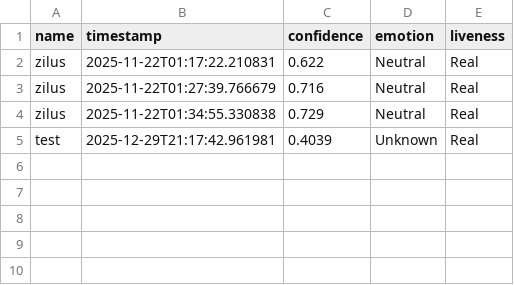
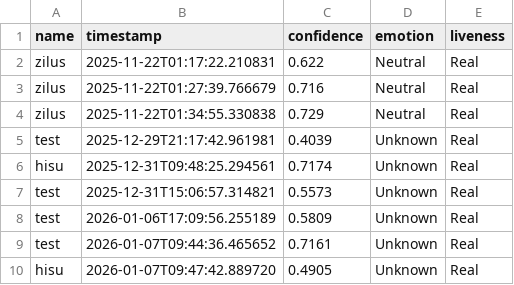
Before and after one commit to defurl/Facial-Recognition-with-Emotion-Liveness-Detection, a CSV file: artifacts/outputs/attendance_log.csv, drawn as a sheet; the diff names each change by its address in the sheet, - before the commit and + after, or states it on an @@ line.

Commit message:
feat: blink detection with proper attendance logging / caching. reset liveness for new employee

```diff
--- a/artifacts/outputs/attendance_log.csv
+++ b/artifacts/outputs/attendance_log.csv
+row 6: hisu | 2025-12-31T09:48:25.294561 | 0.7174 | Unknown | Real
+row 7: test | 2025-12-31T15:06:57.314821 | 0.5573 | Unknown | Real
+row 8: test | 2026-01-06T17:09:56.255189 | 0.5809 | Unknown | Real
+row 9: test | 2026-01-07T09:44:36.465652 | 0.7161 | Unknown | Real
+row 10: hisu | 2026-01-07T09:47:42.889720 | 0.4905 | Unknown | Real
```
Also changed, not shown: 14 other files.
